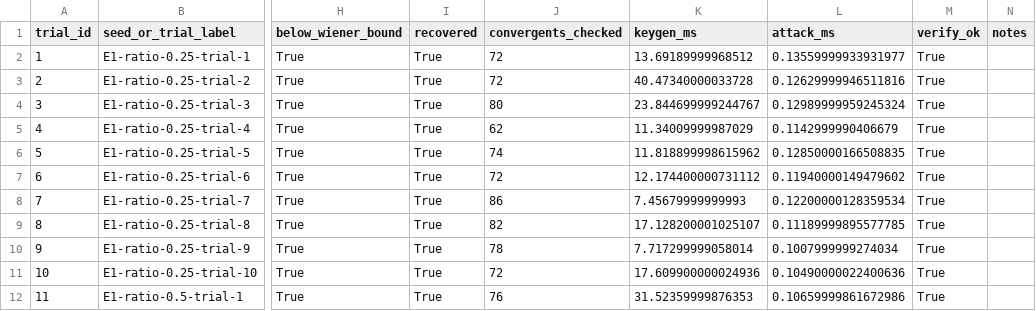
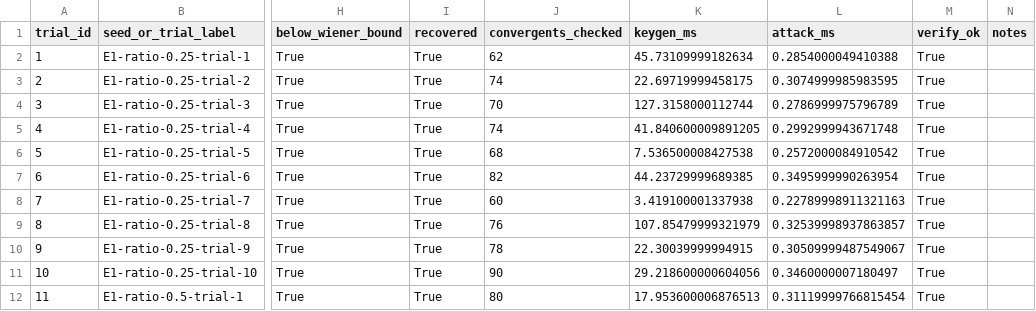
Before and after one commit to GeraltWu/RSA-Wiener-attack, a CSV file: results/raw/e1_d_ratio.csv, drawn as a sheet; only a part is shown, gaps mark what is left out; the diff covers the shown part only; the diff names each change by its address in the sheet, - before the commit and + after, or states it on an @@ line.

```diff
--- a/results/raw/e1_d_ratio.csv
+++ b/results/raw/e1_d_ratio.csv
-J2 (convergents_checked): 72
+J2 (convergents_checked): 62
-K2 (keygen_ms): 13.69189999968512
+K2 (keygen_ms): 45.73109999182634
-L2 (attack_ms): 0.13559999933931977
+L2 (attack_ms): 0.2854000049410388
-J3 (convergents_checked): 72
+J3 (convergents_checked): 74
-K3 (keygen_ms): 40.47340000033728
+K3 (keygen_ms): 22.69719999458175
-L3 (attack_ms): 0.12629999946511816
+L3 (attack_ms): 0.3074999985983595
-J4 (convergents_checked): 80
+J4 (convergents_checked): 70
-K4 (keygen_ms): 23.844699999244767
+K4 (keygen_ms): 127.3158000112744
-L4 (attack_ms): 0.12989999959245324
+L4 (attack_ms): 0.2786999975796789
-J5 (convergents_checked): 62
+J5 (convergents_checked): 74
-K5 (keygen_ms): 11.34009999987029
+K5 (keygen_ms): 41.840600009891205
-L5 (attack_ms): 0.1142999990406679
+L5 (attack_ms): 0.2992999943671748
-J6 (convergents_checked): 74
+J6 (convergents_checked): 68
-K6 (keygen_ms): 11.818899998615962
+K6 (keygen_ms): 7.536500008427538
-L6 (attack_ms): 0.12850000166508835
+L6 (attack_ms): 0.2572000084910542
-J7 (convergents_checked): 72
+J7 (convergents_checked): 82
-K7 (keygen_ms): 12.174400000731112
+K7 (keygen_ms): 44.23729999689385
-L7 (attack_ms): 0.11940000149479602
+L7 (attack_ms): 0.3495999990263954
-J8 (convergents_checked): 86
+J8 (convergents_checked): 60
-K8 (keygen_ms): 7.45679999999993
+K8 (keygen_ms): 3.419100001337938
-L8 (attack_ms): 0.12200000128359534
+L8 (attack_ms): 0.22789998911321163
-J9 (convergents_checked): 82
+J9 (convergents_checked): 76
-K9 (keygen_ms): 17.128200001025107
+K9 (keygen_ms): 107.85479999321979
-L9 (attack_ms): 0.11189999895577785
+L9 (attack_ms): 0.32539998937863857
-K10 (keygen_ms): 7.717299999058014
+K10 (keygen_ms): 22.30039999994915
-L10 (attack_ms): 0.1007999999274034
+L10 (attack_ms): 0.30509999487549067
-J11 (convergents_checked): 72
+J11 (convergents_checked): 90
-K11 (keygen_ms): 17.609900000024936
+K11 (keygen_ms): 29.218600000604056
-L11 (attack_ms): 0.10490000022400636
+L11 (attack_ms): 0.3460000007180497
-J12 (convergents_checked): 76
+J12 (convergents_checked): 80
-K12 (keygen_ms): 31.52359999876353
+K12 (keygen_ms): 17.953600006876513
-L12 (attack_ms): 0.10659999861672986
+L12 (attack_ms): 0.31119999766815454
```
Also changed, not shown: 124 edited cells elsewhere in this file, results/raw/e2_modulus_bits.csv, results/raw/weak_vs_normal.csv, 15 other files.
